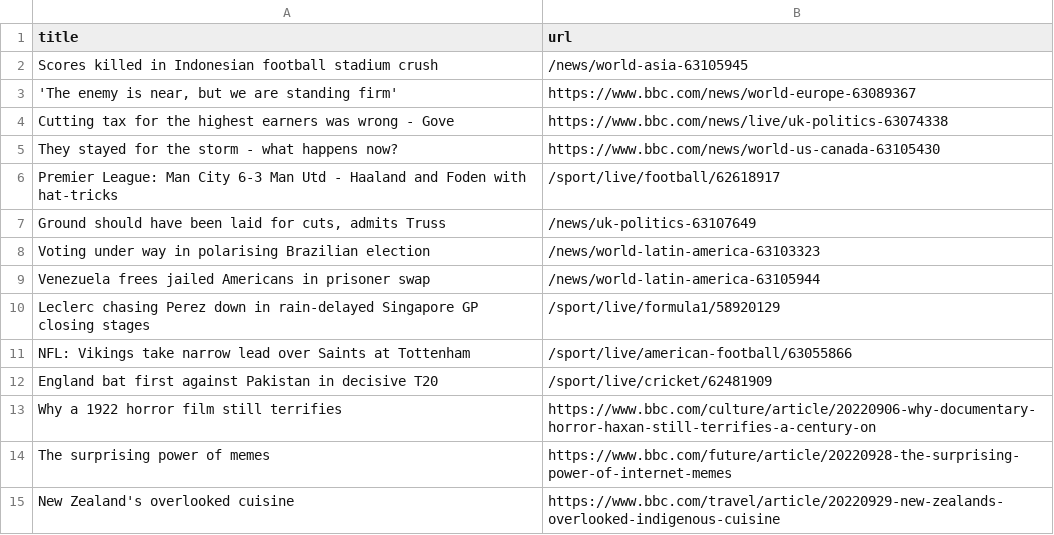
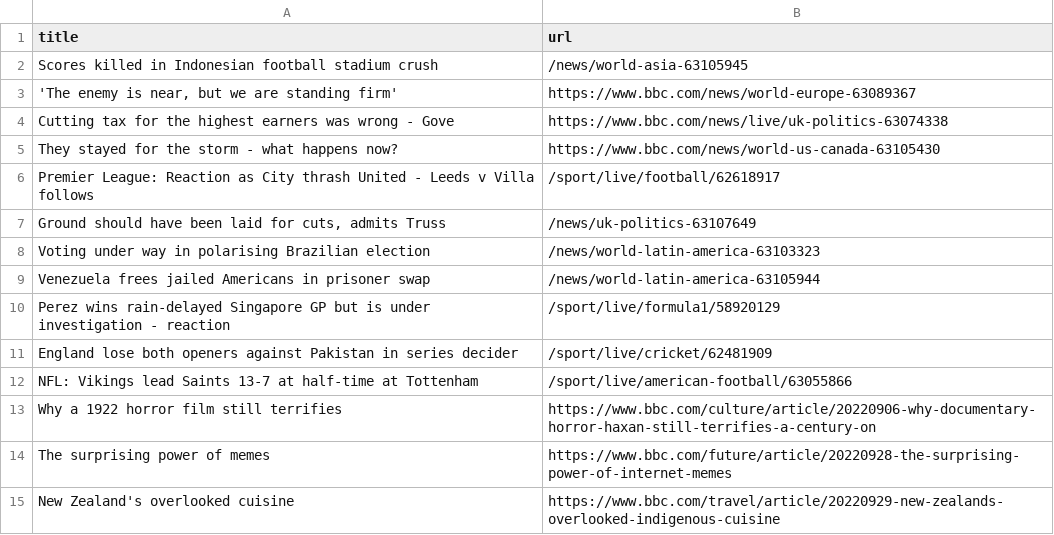
Before and after one commit to bryan-baker/automatic-scraper-bbc, a CSV file: bbc.csv, drawn as a sheet; only a part is shown.

```diff
--- a/bbc.csv
+++ b/bbc.csv
@@ -5,3 +5,3 @@ Cutting tax for the highest earners was wrong - Gove,https://www.bbc.com/news/li
 They stayed for the storm - what happens now?,https://www.bbc.com/news/world-us-canada-63105430
-Premier League: Man City 6-3 Man Utd - Haaland and Foden with hat-tricks,/sport/live/football/62618917
+Premier League: Reaction as City thrash United - Leeds v Villa follows,/sport/live/football/62618917
 "Ground should have been laid for cuts, admits Truss",/news/uk-politics-63107649
@@ -9,5 +9,5 @@ Voting under way in polarising Brazilian election,/news/world-latin-america-6310
 Venezuela frees jailed Americans in prisoner swap,/news/world-latin-america-63105944
-Leclerc chasing Perez down in rain-delayed Singapore GP closing stages,/sport/live/formula1/58920129
-NFL: Vikings take narrow lead over Saints at Tottenham,/sport/live/american-football/63055866
-England bat first against Pakistan in decisive T20,/sport/live/cricket/62481909
+Perez wins rain-delayed Singapore GP but is under investigation - reaction,/sport/live/formula1/58920129
+England lose both openers against Pakistan in series decider,/sport/live/cricket/62481909
+NFL: Vikings lead Saints 13-7 at half-time at Tottenham,/sport/live/american-football/63055866
 Why a 1922 horror film still terrifies,https://www.bbc.com/culture/article/20220906-why-documentary-horror-haxan-still-terrifies-a-century-on
```
